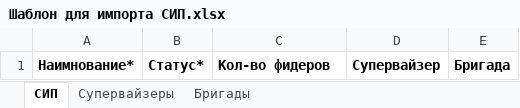
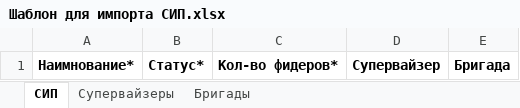
Before and after one commit to abdbuzurg/tgem-backend, an Excel workbook: pkg/excels/templates/Шаблон для импорта СИП.xlsx, sheet СИП, drawn as a sheet; values as stored, in another font and other column widths than the file's, no borders; the diff names each change by its address in the sheet, - before the commit and + after, or states it on an @@ line.

```diff
--- a/pkg/excels/templates/Шаблон для импорта СИП.xlsx (sheet СИП)
+++ b/pkg/excels/templates/Шаблон для импорта СИП.xlsx (sheet СИП)
-C1: Кол-во фидеров
+C1: Кол-во фидеров*
```
Also changed, not shown: pkg/excels/templates/Шаблон для импорта МЖД.xlsx, pkg/excels/templates/Шаблон для импорта СТВТ.xlsx, 21 other files.
